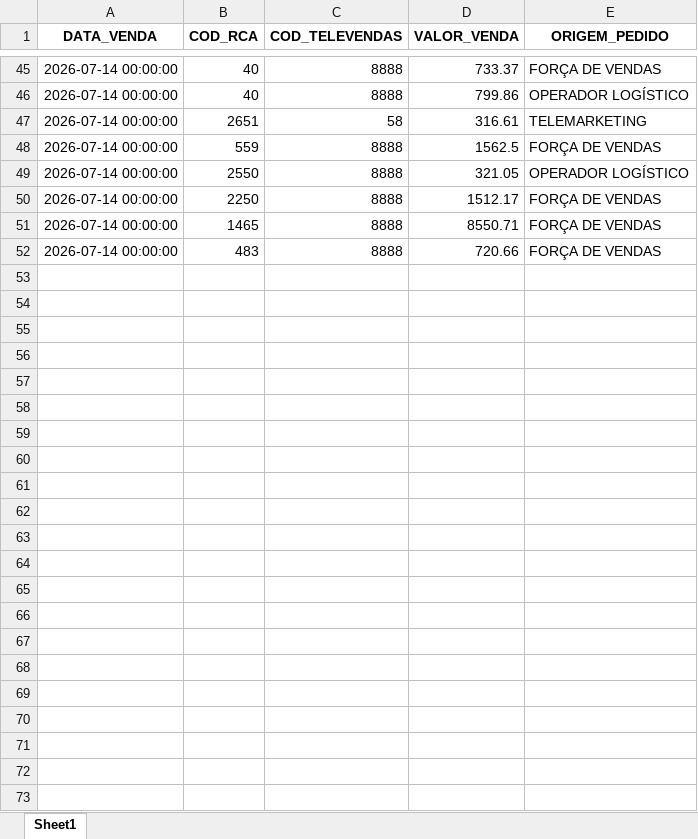
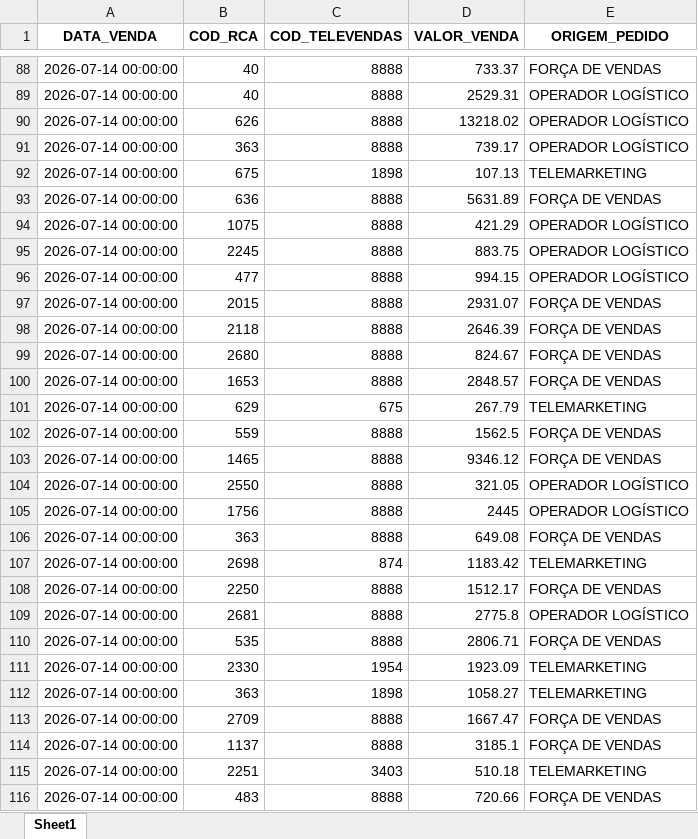
Before and after one commit to RoqueChristian/total_day, an Excel workbook: data/fat_total_day.xlsx, sheet Sheet1, drawn as a sheet; only a part is shown, gaps mark what is left out; values as stored, in another font and other column widths than the file's, no borders; addresses are those after the commit; the diff covers the shown part only; the diff names each change by its address in the sheet, - before the commit and + after, or states it on an @@ line.

Commit message:
chore(data): batch update intraday vendas - 13:04:43

```diff
--- a/data/fat_total_day.xlsx (sheet Sheet1)
+++ b/data/fat_total_day.xlsx (sheet Sheet1)
-D89 (VALOR_VENDA): 799.86
+D89 (VALOR_VENDA): 2529.31
+row 90: 2026-07-14 00:00:00 | 626 | 8888 | 13218.02 | OPERADOR LOGÍSTICO
+row 91: 2026-07-14 00:00:00 | 363 | 8888 | 739.17 | OPERADOR LOGÍSTICO
-B92 (COD_RCA): 2651
+B92 (COD_RCA): 675
-C92 (COD_TELEVENDAS): 58
+C92 (COD_TELEVENDAS): 1898
-D92 (VALOR_VENDA): 316.61
+D92 (VALOR_VENDA): 107.13
+row 93: 2026-07-14 00:00:00 | 636 | 8888 | 5631.89 | FORÇA DE VENDAS
+row 94: 2026-07-14 00:00:00 | 1075 | 8888 | 421.29 | OPERADOR LOGÍSTICO
+row 95: 2026-07-14 00:00:00 | 2245 | 8888 | 883.75 | OPERADOR LOGÍSTICO
+row 96: 2026-07-14 00:00:00 | 477 | 8888 | 994.15 | OPERADOR LOGÍSTICO
+row 97: 2026-07-14 00:00:00 | 2015 | 8888 | 2931.07 | FORÇA DE VENDAS
+row 98: 2026-07-14 00:00:00 | 2118 | 8888 | 2646.39 | FORÇA DE VENDAS
+row 99: 2026-07-14 00:00:00 | 2680 | 8888 | 824.67 | FORÇA DE VENDAS
+row 100: 2026-07-14 00:00:00 | 1653 | 8888 | 2848.57 | FORÇA DE VENDAS
+row 101: 2026-07-14 00:00:00 | 629 | 675 | 267.79 | TELEMARKETING
+row 103: 2026-07-14 00:00:00 | 1465 | 8888 | 9346.12 | FORÇA DE VENDAS
+row 105: 2026-07-14 00:00:00 | 1756 | 8888 | 2445 | OPERADOR LOGÍSTICO
+row 106: 2026-07-14 00:00:00 | 363 | 8888 | 649.08 | FORÇA DE VENDAS
+row 107: 2026-07-14 00:00:00 | 2698 | 874 | 1183.42 | TELEMARKETING
+row 109: 2026-07-14 00:00:00 | 2681 | 8888 | 2775.8 | OPERADOR LOGÍSTICO
-B110 (COD_RCA): 1465
+B110 (COD_RCA): 535
-D110 (VALOR_VENDA): 8550.71
+D110 (VALOR_VENDA): 2806.71
+row 111: 2026-07-14 00:00:00 | 2330 | 1954 | 1923.09 | TELEMARKETING
+row 112: 2026-07-14 00:00:00 | 363 | 1898 | 1058.27 | TELEMARKETING
+row 113: 2026-07-14 00:00:00 | 2709 | 8888 | 1667.47 | FORÇA DE VENDAS
+row 114: 2026-07-14 00:00:00 | 1137 | 8888 | 3185.1 | FORÇA DE VENDAS
+row 115: 2026-07-14 00:00:00 | 2251 | 3403 | 510.18 | TELEMARKETING
```
Also changed, not shown: 44 added rows, 1 removed row and 8 edited cells elsewhere in this sheet.
